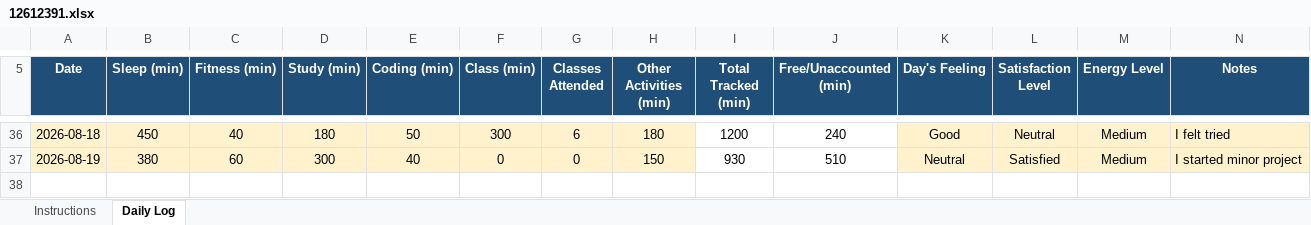
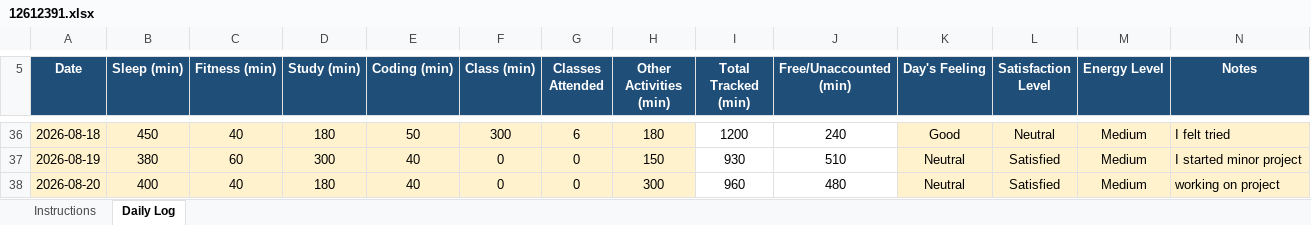
Before and after one commit to satyamkrh3143-eng/12612391, an Excel workbook: 12612391.xlsx, sheet Daily Log, drawn as a sheet; only a part is shown, gaps mark what is left out; values as stored, in another font and other column widths than the file's, no borders; conditional formats not drawn; the diff names each change by its address in the sheet, - before the commit and + after, or states it on an @@ line.

Commit message:
20-08-2026

```diff
--- a/12612391.xlsx (sheet Daily Log)
+++ b/12612391.xlsx (sheet Daily Log)
+row 38: 2026-08-20 | 400 | 40 | 180 | 40 | 0 | 0 | 300 | 960 | 480 | Neutral | Satisfied | Medium | working on project
```
